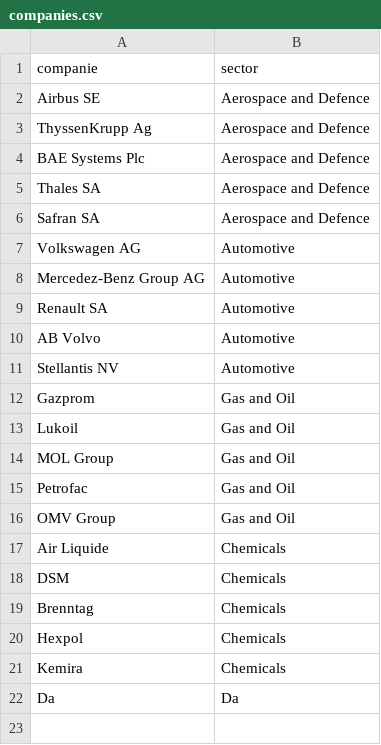
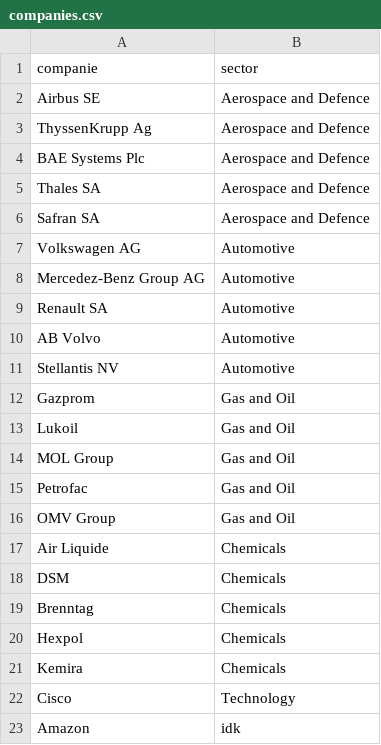
Before and after one commit to RaduADumitru/esg_viewer, a CSV file: data/companies.csv, drawn as a sheet; removed rows and columns are numbered as before the commit, all else as after; the diff names each change by its address in the sheet, - before the commit and + after, or states it on an @@ line.

```diff
--- a/data/companies.csv
+++ b/data/companies.csv
-row 22: Da | Da
+row 22: Cisco | Technology
+row 23: Amazon | idk
```
Also changed, not shown: 10 other files.
